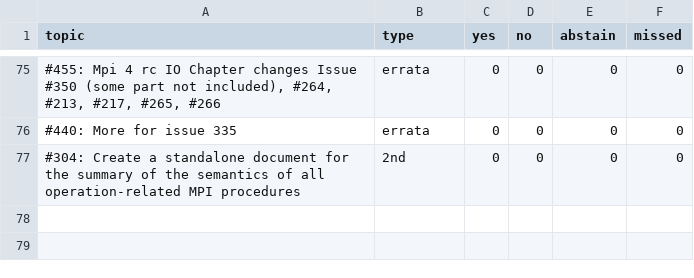
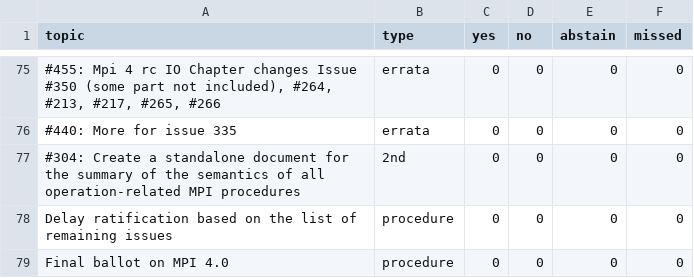
Before and after one commit to mpi-forum/mpi-forum.github.io, a CSV file: _data/meetings/2021/02/votes.csv, drawn as a sheet; only a part is shown, gaps mark what is left out.

Commit message:
Update 2021-02 votes

```diff
--- a/_data/meetings/2021/02/votes.csv
+++ b/_data/meetings/2021/02/votes.csv
@@ -77 +77,3 @@ topic,type,yes,no,abstain,missed
 "#304: Create a standalone document for the summary of the semantics of all operation-related MPI procedures",2nd,0,0,0,0
+"Delay ratification based on the list of remaining issues",procedure,0,0,0,0
+"Final ballot on MPI 4.0",procedure,0,0,0,0
```
Also changed, not shown: 1 other file.
